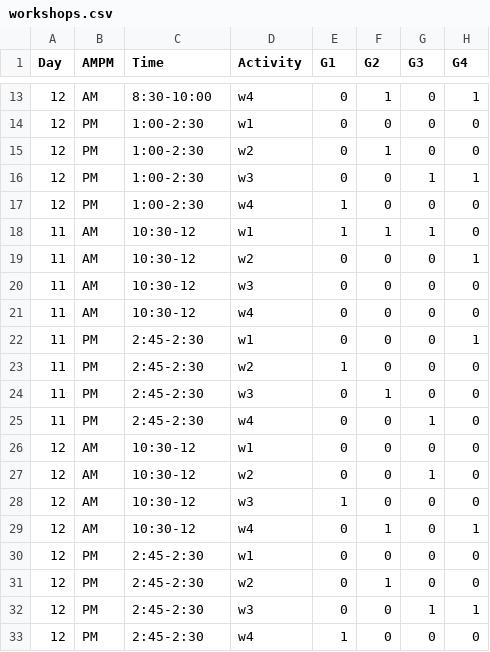
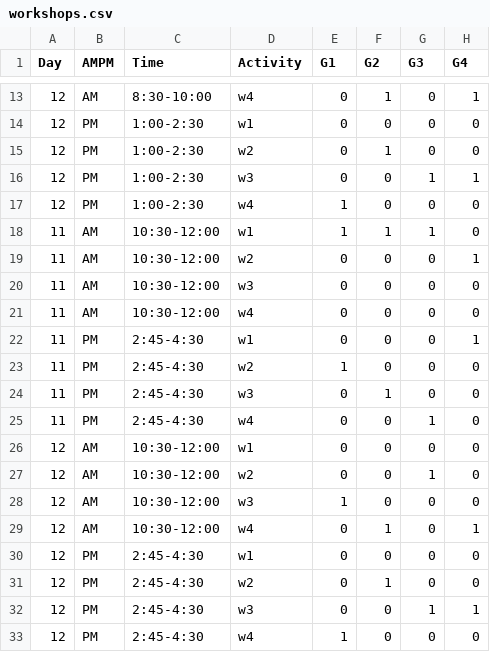
Before and after one commit to StefanoAllesina/BSD-QBio2, a CSV file: schedule/code_generate_schedule/tables/workshops.csv, drawn as a sheet; only a part is shown, gaps mark what is left out; the diff names each change by its address in the sheet, - before the commit and + after, or states it on an @@ line.

Commit message:
Sligth changes to schedules

```diff
--- a/schedule/code_generate_schedule/tables/workshops.csv
+++ b/schedule/code_generate_schedule/tables/workshops.csv
-C18:C21 (Time): 10:30-12
+C18:C21 (Time): 10:30-12:00
-C22:C25 (Time): 2:45-2:30
+C22:C25 (Time): 2:45-4:30
-C26:C29 (Time): 10:30-12
+C26:C29 (Time): 10:30-12:00
-C30:C33 (Time): 2:45-2:30
+C30:C33 (Time): 2:45-4:30
```
Also changed, not shown: schedule/code_generate_schedule/tables/activities_name_room.csv, schedule/code_generate_schedule/tables/workshop5.csv, 30 other files.
